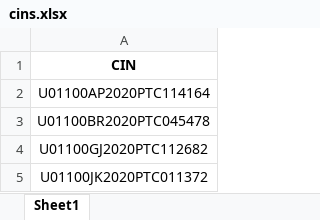
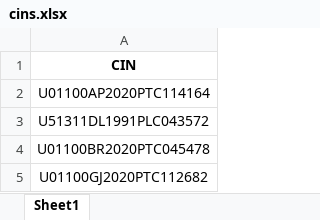
Before and after one commit to asifmai/mca.gov.in, an Excel workbook: cins.xlsx, sheet Sheet1, drawn as a sheet; only a part is shown; the shorter side is filled out with more unchanged rows; values as stored, in another font and other column widths than the file's, no borders; the diff names each change by its address in the sheet, - before the commit and + after, or states it on an @@ line.

```diff
--- a/cins.xlsx (sheet Sheet1)
+++ b/cins.xlsx (sheet Sheet1)
+row 3: U51311DL1991PLC043572
```
Also changed, not shown: 1 other file.
